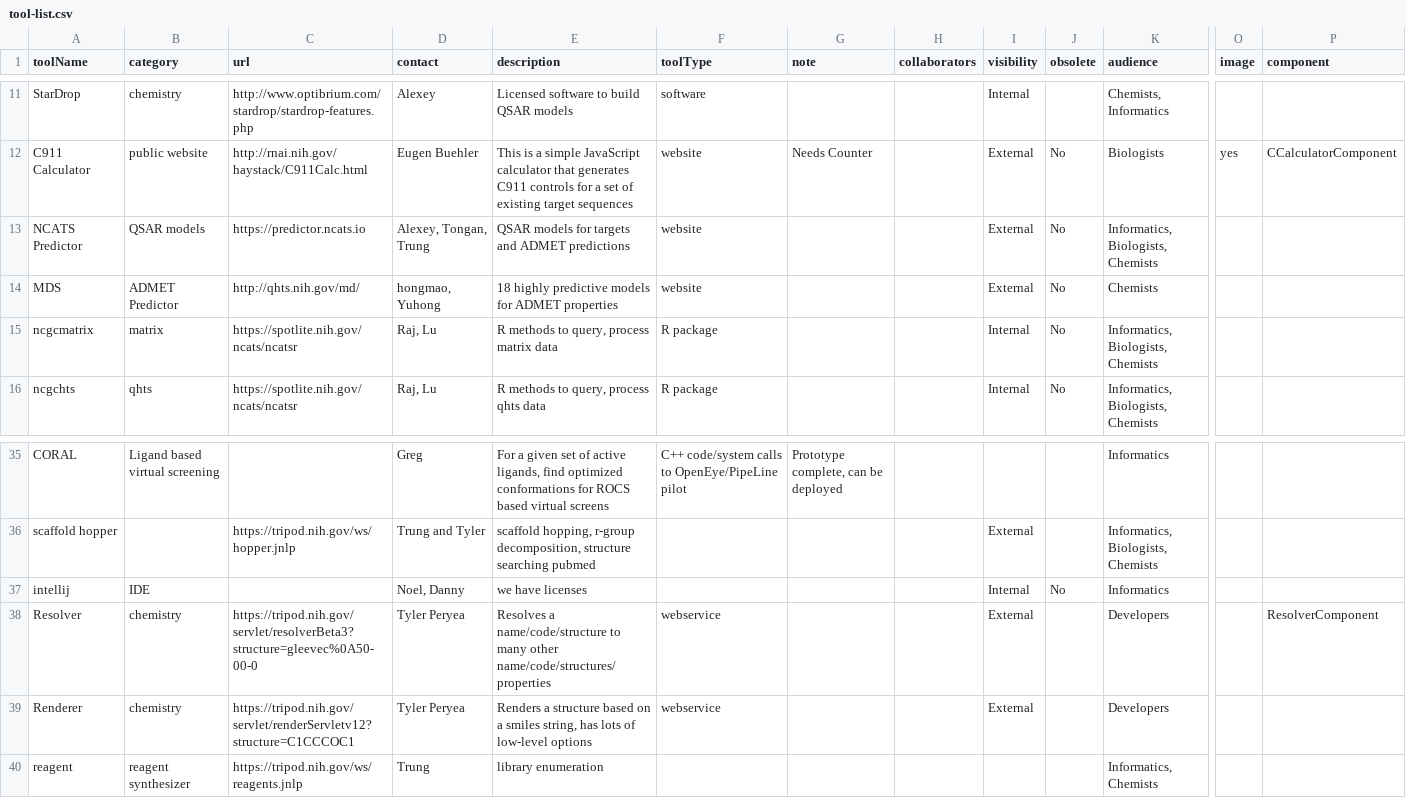
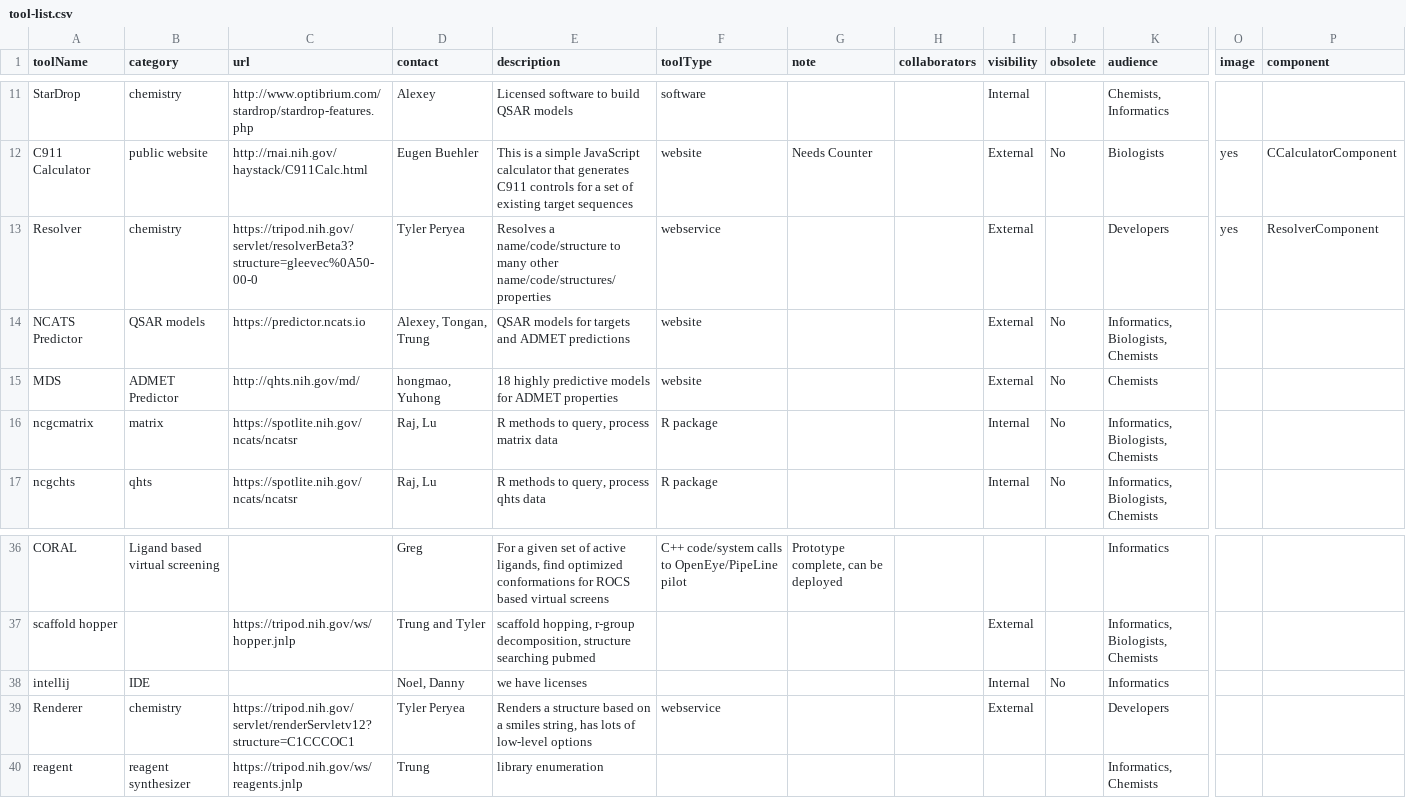
Before and after one commit to tsheils/informatics_toolbox_mirror, a CSV file: src/assets/tool-list.csv, drawn as a sheet; only a part is shown, gaps mark what is left out; removed rows and columns are numbered as before the commit, all else as after; rows hold the shown columns only; the diff names each change by its address in the sheet, - before the commit and + after, or states it on an @@ line.

Commit message:
finish v1 of resolver

```diff
--- a/src/assets/tool-list.csv
+++ b/src/assets/tool-list.csv
+row 13: Resolver | chemistry | https://tripod.nih.gov/servlet/resolverBeta3?structure=gleevec%0A50-00-0 | Tyler Peryea | Resolves a name/code/structure to many other name/code/structures/properties | webservice |  |  | External |  | Developers | yes | ResolverComponent
-row 38: Resolver | chemistry | https://tripod.nih.gov/servlet/resolverBeta3?structure=gleevec%0A50-00-0 | Tyler Peryea | Resolves a name/code/structure to many other name/code/structures/properties | webservice |  |  | External |  | Developers |  | ResolverComponent
```
Also changed, not shown: 6 other files.
